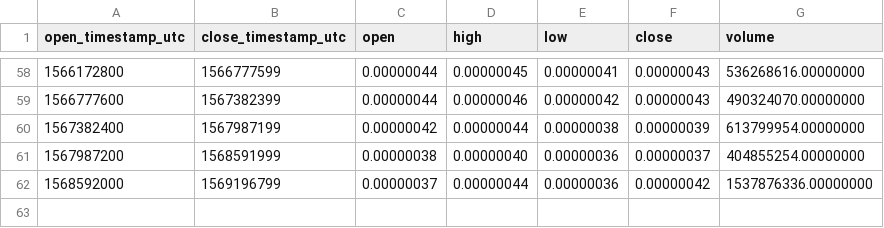
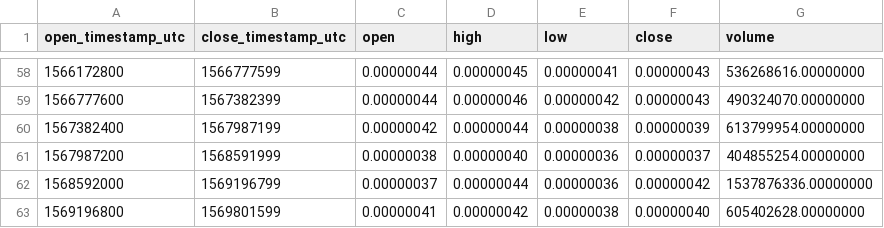
Before and after one commit to cryptobigbro/binance-VETBTC, a CSV file: binance-VETBTC-1w.csv, drawn as a sheet; only a part is shown, gaps mark what is left out; the diff names each change by its address in the sheet, - before the commit and + after, or states it on an @@ line.

```diff
--- a/binance-VETBTC-1w.csv
+++ b/binance-VETBTC-1w.csv
+row 63: 1569196800 | 1569801599 | 0.00000041 | 0.00000042 | 0.00000038 | 0.00000040 | 605402628.00000000
```
Also changed, not shown: binance-VETBTC-1d.csv, binance-VETBTC-1h.csv.
